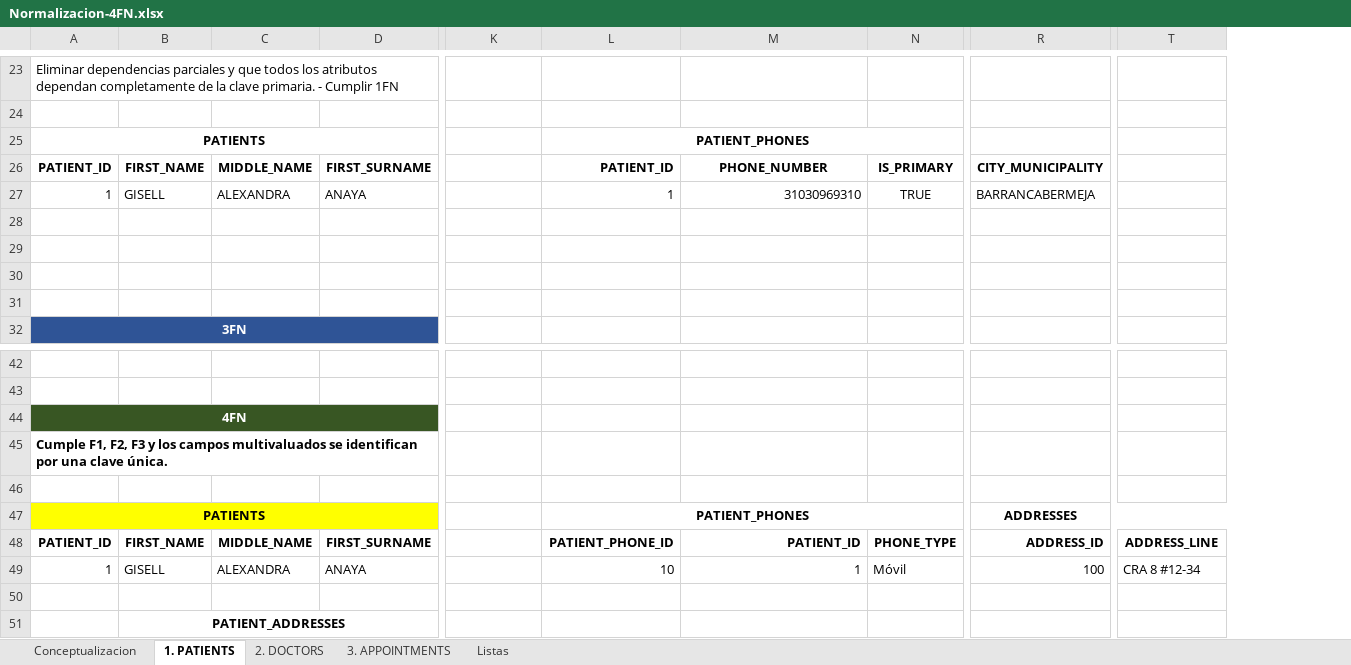
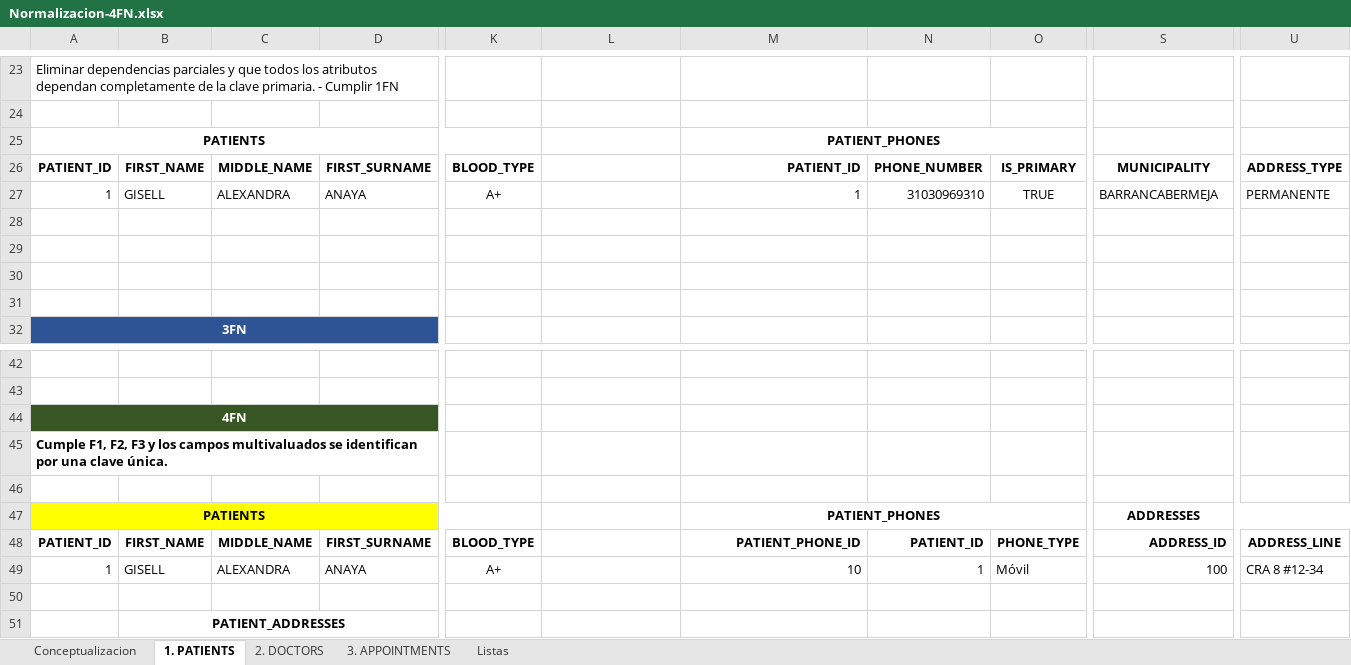
Before and after one commit to gisell3010/sql-101-mastering-gisell-bdi-gd, an Excel workbook: content/smart-health/docs/Normalizacion-4FN.xlsx, sheet 1. PATIENTS, drawn as a sheet; only a part is shown, gaps mark what is left out; values as stored, in another font and other column widths than the file's, no borders; charts and pictures not drawn; removed rows and columns are numbered as before the commit, all else as after; the diff covers the shown part only; the diff names each change by its address in the sheet, - before the commit and + after, or states it on an @@ line.

```diff
--- a/content/smart-health/docs/Normalizacion-4FN.xlsx (sheet 1. PATIENTS)
+++ b/content/smart-health/docs/Normalizacion-4FN.xlsx (sheet 1. PATIENTS)
+column N, rows 26-27: PHONE_NUMBER | 31030969310; rows 48-49: PATIENT_ID | 1
-A25:J25 merged
+A25:K25 merged
-L25: PATIENT_PHONES
+L25: (empty)
-L25:N25 merged
-M25: (empty)
+M25: PATIENT_PHONES
+M25:O25 merged
-K26: (empty)
+K26: BLOOD_TYPE
-L26: PATIENT_ID
+L26: (empty)
-M26: PHONE_NUMBER
+M26: PATIENT_ID
-M26 alignment: center
+M26 alignment: right
-S26: CITY_MUNICIPALITY
+S26: MUNICIPALITY
-U26: (empty)
+U26: ADDRESS_TYPE
-K27: (empty)
+K27: A+
-L27: 1
+L27: (empty)
-M27: 31030969310
+M27: 1
-U27: (empty)
+U27: PERMANENTE
-A47:J47 merged
+A47:K47 merged
-B47:K47 fill: none
+B47:K47 fill: #FFFF00
-L47: PATIENT_PHONES
+L47: (empty)
-L47:P47 merged
-M47: (empty)
+M47: PATIENT_PHONES
+M47:Q47 merged
-K48: (empty)
+K48: BLOOD_TYPE
-L48: PATIENT_PHONE_ID
+L48: (empty)
-M48: PATIENT_ID
+M48: PATIENT_PHONE_ID
-K49: (empty)
+K49: A+
-L49: 10
+L49: (empty)
-M49: 1
+M49: 10
```
Also changed, not shown: 19 edited cells, cell formats and merged cells elsewhere in this sheet, charts or pictures, 7 other files.
